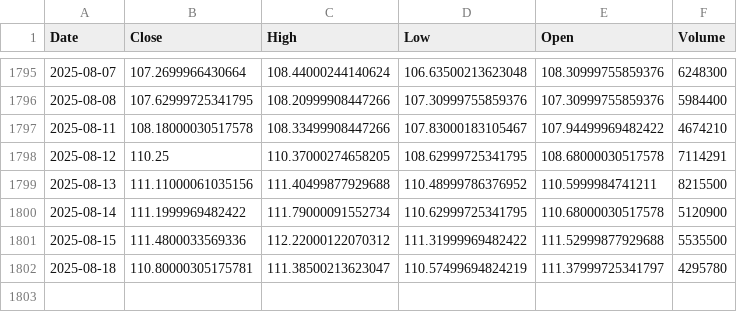
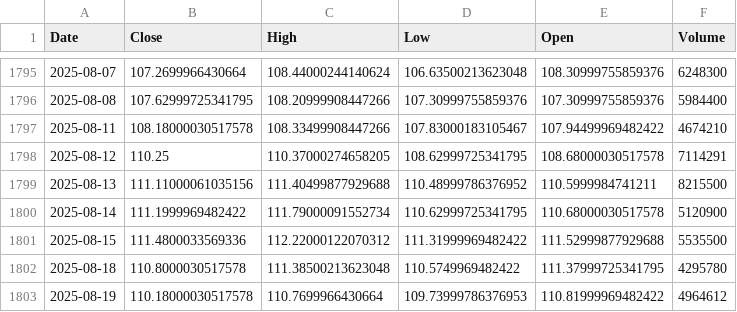
Before and after one commit to alitalbi/storage_data_fy, a CSV file: XLC.csv, drawn as a sheet; only a part is shown, gaps mark what is left out.

Commit message:
Update XLC.csv with latest hourly data

```diff
--- a/XLC.csv
+++ b/XLC.csv
@@ -1801,2 +1801,3 @@ Date,Close,High,Low,Open,Volume
 2025-08-15,111.4800033569336,112.22000122070312,111.31999969482422,111.52999877929688,5535500
-2025-08-18,110.80000305175781,111.38500213623047,110.57499694824219,111.37999725341797,4295780
+2025-08-18,110.8000030517578,111.38500213623048,110.5749969482422,111.37999725341795,4295780
+2025-08-19,110.18000030517578,110.7699966430664,109.73999786376953,110.81999969482422,4964612
```
